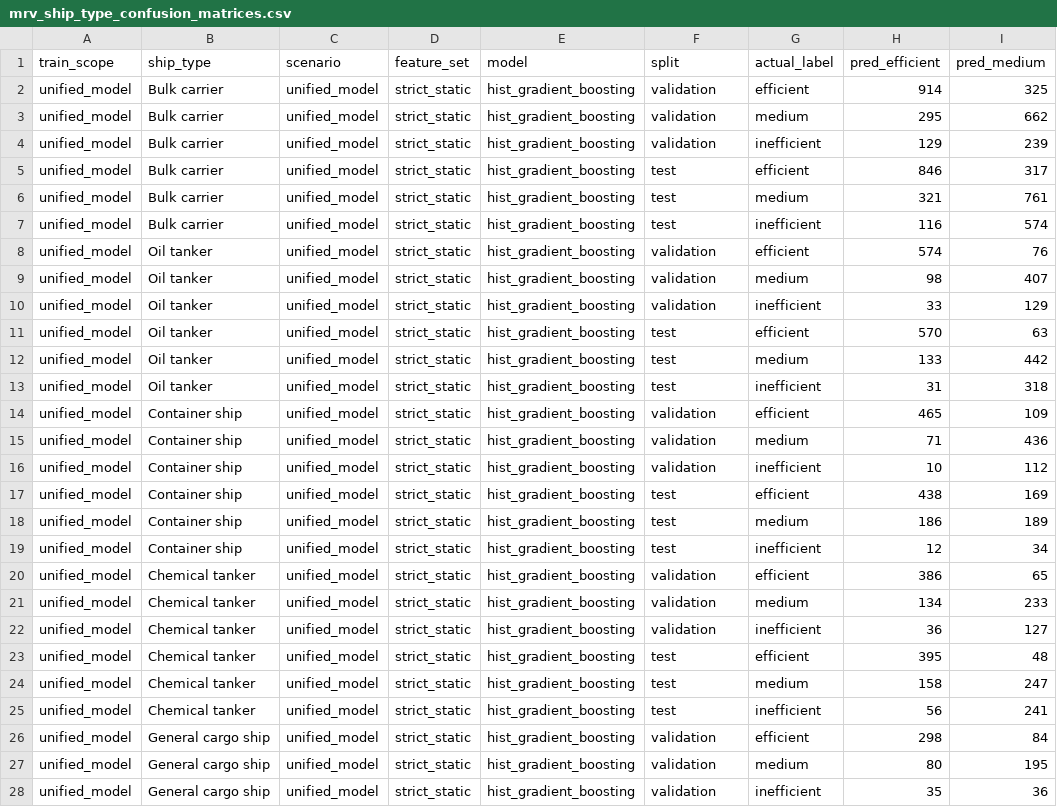
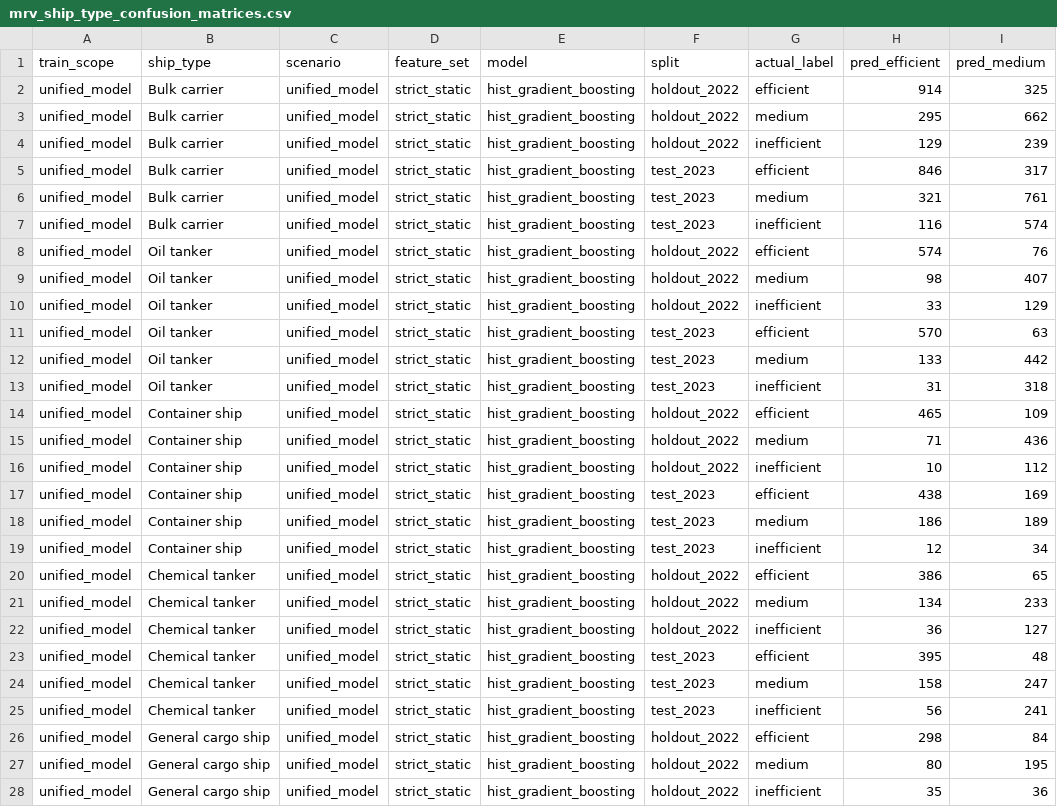
Before and after one commit to TristanLib/MRV-EffScreen, a CSV file: reports/tables/mrv_ship_type_confusion_matrices.csv, drawn as a sheet; only a part is shown; the diff covers the shown part only; the diff names each change by its address in the sheet, - before the commit and + after, or states it on an @@ line.

```diff
--- a/reports/tables/mrv_ship_type_confusion_matrices.csv
+++ b/reports/tables/mrv_ship_type_confusion_matrices.csv
-F2:F4 (split): validation
+F2:F4 (split): holdout_2022
-F5:F7 (split): test
+F5:F7 (split): test_2023
-F8:F10 (split): validation
+F8:F10 (split): holdout_2022
-F11:F13 (split): test
+F11:F13 (split): test_2023
-F14:F16 (split): validation
+F14:F16 (split): holdout_2022
-F17:F19 (split): test
+F17:F19 (split): test_2023
-F20:F22 (split): validation
+F20:F22 (split): holdout_2022
-F23:F25 (split): test
+F23:F25 (split): test_2023
-F26:F28 (split): validation
+F26:F28 (split): holdout_2022
```
Also changed, not shown: 93 edited cells elsewhere in this file, reports/tables/mrv_anomaly_top_candidates.csv, reports/tables/mrv_paper_figure_captions.csv, 54 other files.
